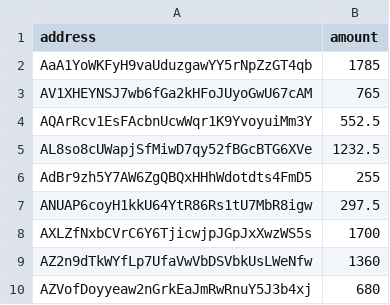
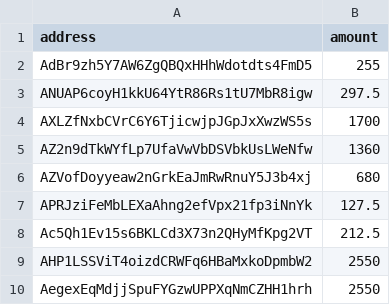
Before and after one commit to bounty0x/ReewardCSVs, a CSV file: EPNLatest.csv, drawn as a sheet; only a part is shown; the shorter side is filled out with more unchanged rows; the diff names each change by its address in the sheet, - before the commit and + after, or states it on an @@ line.

Commit message:
epn updated

```diff
--- a/EPNLatest.csv
+++ b/EPNLatest.csv
-row 2: AaA1YoWKFyH9vaUduzgawYY5rNpZzGT4qb | 1785
-row 3: AV1XHEYNSJ7wb6fGa2kHFoJUyoGwU67cAM | 765
-row 4: AQArRcv1EsFAcbnUcwWqr1K9YvoyuiMm3Y | 552.5
-row 5: AL8so8cUWapjSfMiwD7qy52fBGcBTG6XVe | 1232.5
```
